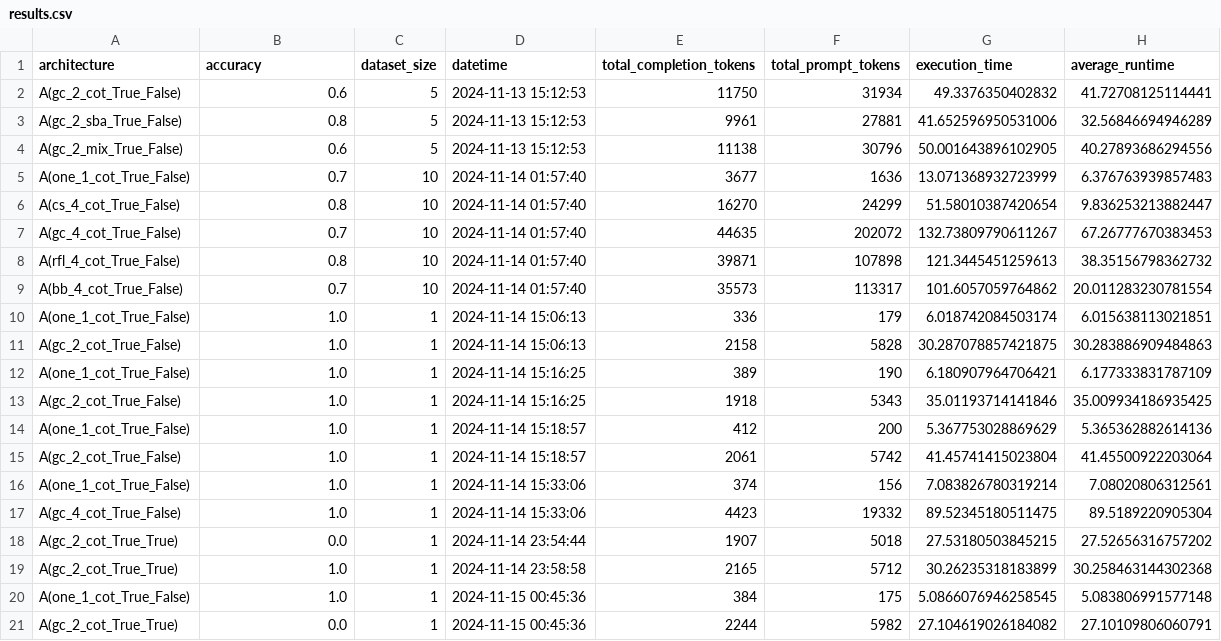
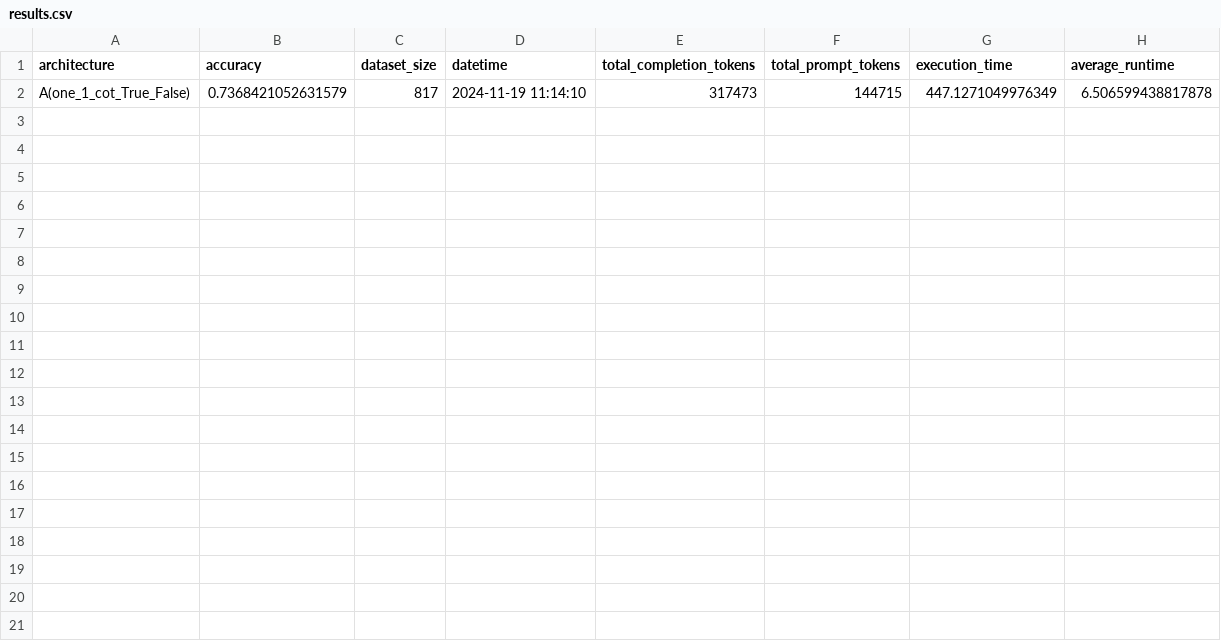
Before and after one commit to daoluc/llm-mas, a CSV file: results/results.csv, drawn as a sheet.

```diff
--- a/results/results.csv
+++ b/results/results.csv
@@ -1,21 +1,2 @@
 architecture,accuracy,dataset_size,datetime,total_completion_tokens,total_prompt_tokens,execution_time,average_runtime
-A(gc_2_cot_True_False),0.6,5,2024-11-13 15:12:53,11750,31934,49.3376350402832,41.72708125114441
-A(gc_2_sba_True_False),0.8,5,2024-11-13 15:12:53,9961,27881,41.652596950531006,32.56846694946289
-A(gc_2_mix_True_False),0.6,5,2024-11-13 15:12:53,11138,30796,50.001643896102905,40.27893686294556
-A(one_1_cot_True_False),0.7,10,2024-11-14 01:57:40,3677,1636,13.071368932723999,6.376763939857483
-A(cs_4_cot_True_False),0.8,10,2024-11-14 01:57:40,16270,24299,51.58010387420654,9.836253213882447
-A(gc_4_cot_True_False),0.7,10,2024-11-14 01:57:40,44635,202072,132.73809790611267,67.26777670383453
-A(rfl_4_cot_True_False),0.8,10,2024-11-14 01:57:40,39871,107898,121.3445451259613,38.35156798362732
-A(bb_4_cot_True_False),0.7,10,2024-11-14 01:57:40,35573,113317,101.6057059764862,20.011283230781554
-A(one_1_cot_True_False),1.0,1,2024-11-14 15:06:13,336,179,6.018742084503174,6.015638113021851
-A(gc_2_cot_True_False),1.0,1,2024-11-14 15:06:13,2158,5828,30.287078857421875,30.283886909484863
-A(one_1_cot_True_False),1.0,1,2024-11-14 15:16:25,389,190,6.180907964706421,6.177333831787109
-A(gc_2_cot_True_False),1.0,1,2024-11-14 15:16:25,1918,5343,35.01193714141846,35.009934186935425
-A(one_1_cot_True_False),1.0,1,2024-11-14 15:18:57,412,200,5.367753028869629,5.365362882614136
-A(gc_2_cot_True_False),1.0,1,2024-11-14 15:18:57,2061,5742,41.45741415023804,41.45500922203064
-A(one_1_cot_True_False),1.0,1,2024-11-14 15:33:06,374,156,7.083826780319214,7.08020806312561
-A(gc_4_cot_True_False),1.0,1,2024-11-14 15:33:06,4423,19332,89.52345180511475,89.5189220905304
-A(gc_2_cot_True_True),0.0,1,2024-11-14 23:54:44,1907,5018,27.53180503845215,27.52656316757202
-A(gc_2_cot_True_True),1.0,1,2024-11-14 23:58:58,2165,5712,30.26235318183899,30.258463144302368
-A(one_1_cot_True_False),1.0,1,2024-11-15 00:45:36,384,175,5.0866076946258545,5.083806991577148
-A(gc_2_cot_True_True),0.0,1,2024-11-15 00:45:36,2244,5982,27.104619026184082,27.10109806060791
+A(one_1_cot_True_False),0.7368421052631579,817,2024-11-19 11:14:10,317473,144715,447.1271049976349,6.506599438817878
```
Also changed, not shown: 3 other files.
